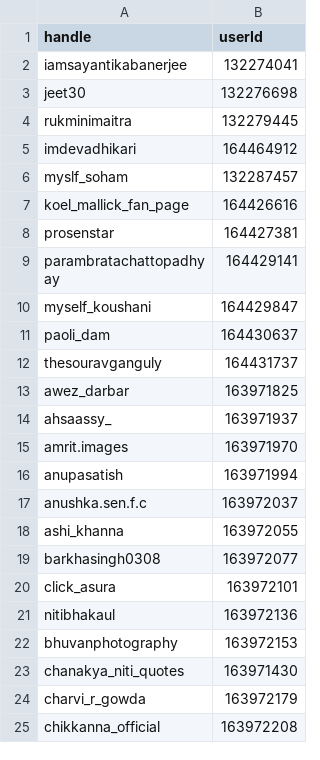
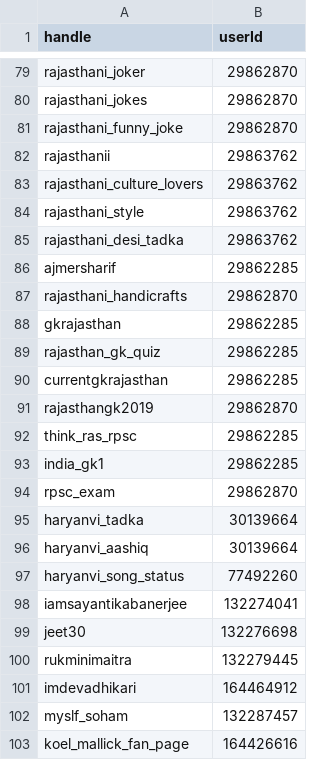
Before and after one commit to rohan-tiwari-bot/sync_infile, a CSV file: ig.csv, drawn as a sheet; only a part is shown, gaps mark what is left out; the shorter side is filled out with more unchanged rows; the diff covers the shown part only.

```diff
--- a/ig.csv
+++ b/ig.csv
@@ -2 +79,20 @@ handle,userId
+rajasthani_joker,29862870
+rajasthani_jokes,29862870
+rajasthani_funny_joke,29862870
+rajasthanii,29863762
+rajasthani_culture_lovers,29863762
+rajasthani_style,29863762
+rajasthani_desi_tadka,29863762
+ajmersharif,29862285
+rajasthani_handicrafts,29862870
+gkrajasthan,29862285
+rajasthan_gk_quiz,29862285
+currentgkrajasthan,29862285
+rajasthangk2019,29862870
+think_ras_rpsc,29862285
+india_gk1,29862285
+rpsc_exam,29862870
+haryanvi_tadka,30139664
+haryanvi_aashiq,30139664
+haryanvi_song_status,77492260
 iamsayantikabanerjee,132274041
```
Also changed, not shown: 77 added rows elsewhere in this file, yt.csv.
